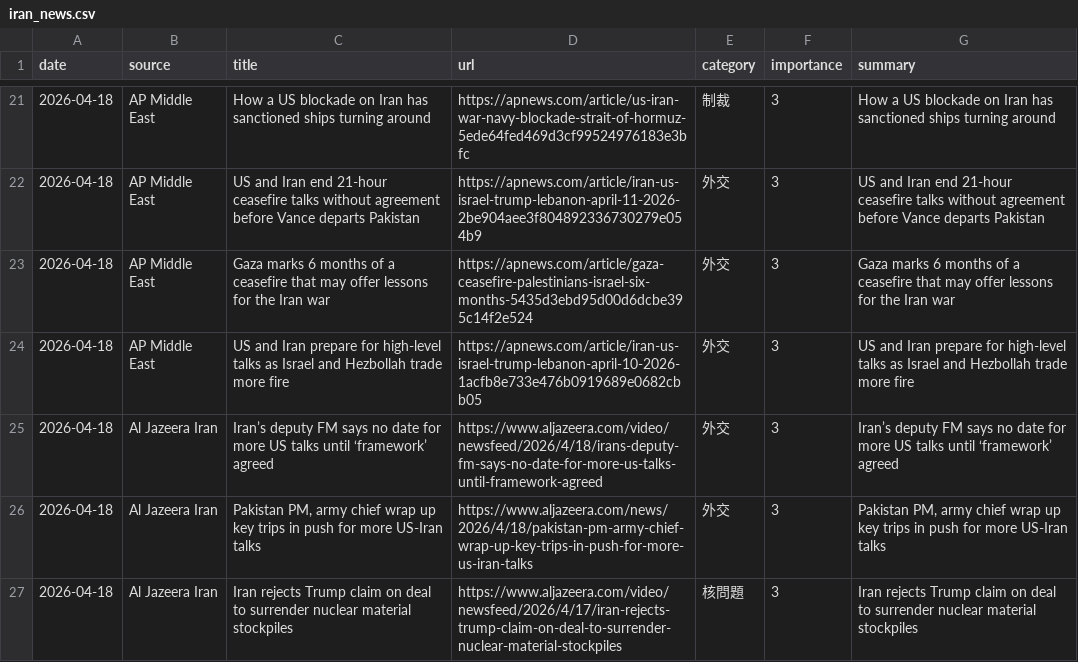
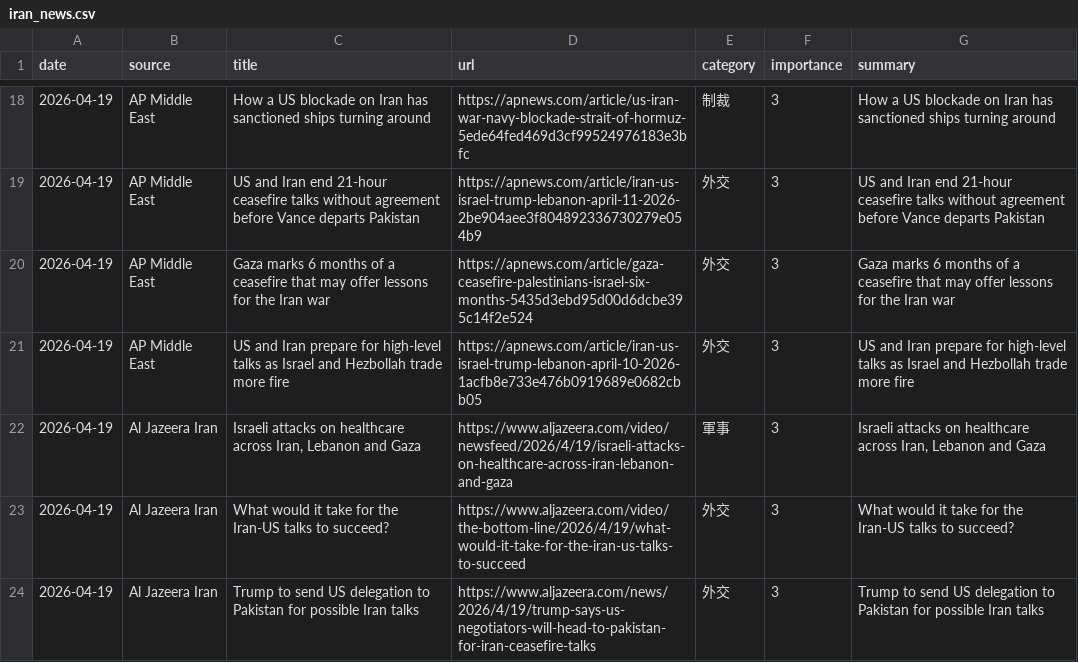
Before and after one commit to naka3-14/i-news, a CSV file: data/iran_news.csv, drawn as a sheet; only a part is shown, gaps mark what is left out; the diff covers the shown part only.

```diff
--- a/data/iran_news.csv
+++ b/data/iran_news.csv
@@ -21,7 +18,7 @@
-2026-04-18,AP Middle East,How a US blockade on Iran has sanctioned ships turning around,https://apnews.com/article/us-iran-war-navy-blockade-strait-of-hormuz-5ede64fed469d3cf99524976183e3bfc,制裁,3,How a US blockade on Iran has sanctioned ships turning around
-2026-04-18,AP Middle East,US and Iran end 21-hour ceasefire talks without agreement before Vance departs Pakistan,https://apnews.com/article/iran-us-israel-trump-lebanon-april-11-2026-2be904aee3f804892336730279e054b9,外交,3,US and Iran end 21-hour ceasefire talks without agreement before Vance departs Pakistan
-2026-04-18,AP Middle East,Gaza marks 6 months of a ceasefire that may offer lessons for the Iran war,https://apnews.com/article/gaza-ceasefire-palestinians-israel-six-months-5435d3ebd95d00d6dcbe395c14f2e524,外交,3,Gaza marks 6 months of a ceasefire that may offer lessons for the Iran war
-2026-04-18,AP Middle East,US and Iran prepare for high-level talks as Israel and Hezbollah trade more fire,https://apnews.com/article/iran-us-israel-trump-lebanon-april-10-2026-1acfb8e733e476b0919689e0682cbb05,外交,3,US and Iran prepare for high-level talks as Israel and Hezbollah trade more fire
-2026-04-18,Al Jazeera Iran,Iran’s deputy FM says no date for more US talks until ‘framework’ agreed,https://www.aljazeera.com/video/newsfeed/2026/4/18/irans-deputy-fm-says-no-date-for-more-us-talks-until-framework-agreed,外交,3,Iran’s deputy FM says no date for more US talks until ‘framework’ agreed
-2026-04-18,Al Jazeera Iran,"Pakistan PM, army chief wrap up key trips in push for more US-Iran talks",https://www.aljazeera.com/news/2026/4/18/pakistan-pm-army-chief-wrap-up-key-trips-in-push-for-more-us-iran-talks,外交,3,"Pakistan PM, army chief wrap up key trips in push for more US-Iran talks"
-2026-04-18,Al Jazeera Iran,Iran rejects Trump claim on deal to surrender nuclear material stockpiles,https://www.aljazeera.com/video/newsfeed/2026/4/17/iran-rejects-trump-claim-on-deal-to-surrender-nuclear-material-stockpiles,核問題,3,Iran rejects Trump claim on deal to surrender nuclear material stockpiles
+2026-04-19,AP Middle East,How a US blockade on Iran has sanctioned ships turning around,https://apnews.com/article/us-iran-war-navy-blockade-strait-of-hormuz-5ede64fed469d3cf99524976183e3bfc,制裁,3,How a US blockade on Iran has sanctioned ships turning around
+2026-04-19,AP Middle East,US and Iran end 21-hour ceasefire talks without agreement before Vance departs Pakistan,https://apnews.com/article/iran-us-israel-trump-lebanon-april-11-2026-2be904aee3f804892336730279e054b9,外交,3,US and Iran end 21-hour ceasefire talks without agreement before Vance departs Pakistan
+2026-04-19,AP Middle East,Gaza marks 6 months of a ceasefire that may offer lessons for the Iran war,https://apnews.com/article/gaza-ceasefire-palestinians-israel-six-months-5435d3ebd95d00d6dcbe395c14f2e524,外交,3,Gaza marks 6 months of a ceasefire that may offer lessons for the Iran war
+2026-04-19,AP Middle East,US and Iran prepare for high-level talks as Israel and Hezbollah trade more fire,https://apnews.com/article/iran-us-israel-trump-lebanon-april-10-2026-1acfb8e733e476b0919689e0682cbb05,外交,3,US and Iran prepare for high-level talks as Israel and Hezbollah trade more fire
+2026-04-19,Al Jazeera Iran,"Israeli attacks on healthcare across Iran, Lebanon and Gaza",https://www.aljazeera.com/video/newsfeed/2026/4/19/israeli-attacks-on-healthcare-across-iran-lebanon-and-gaza,軍事,3,"Israeli attacks on healthcare across Iran, Lebanon and Gaza"
+2026-04-19,Al Jazeera Iran,What would it take for the Iran-US talks to succeed?,https://www.aljazeera.com/video/the-bottom-line/2026/4/19/what-would-it-take-for-the-iran-us-talks-to-succeed,外交,3,What would it take for the Iran-US talks to succeed?
+2026-04-19,Al Jazeera Iran,Trump to send US delegation to Pakistan for possible Iran talks,https://www.aljazeera.com/news/2026/4/19/trump-says-us-negotiators-will-head-to-pakistan-for-iran-ceasefire-talks,外交,3,Trump to send US delegation to Pakistan for possible Iran talks
```
Also changed, not shown: 7 added rows, 10 removed rows and 21 edited cells elsewhere in this file, 6 other files.
